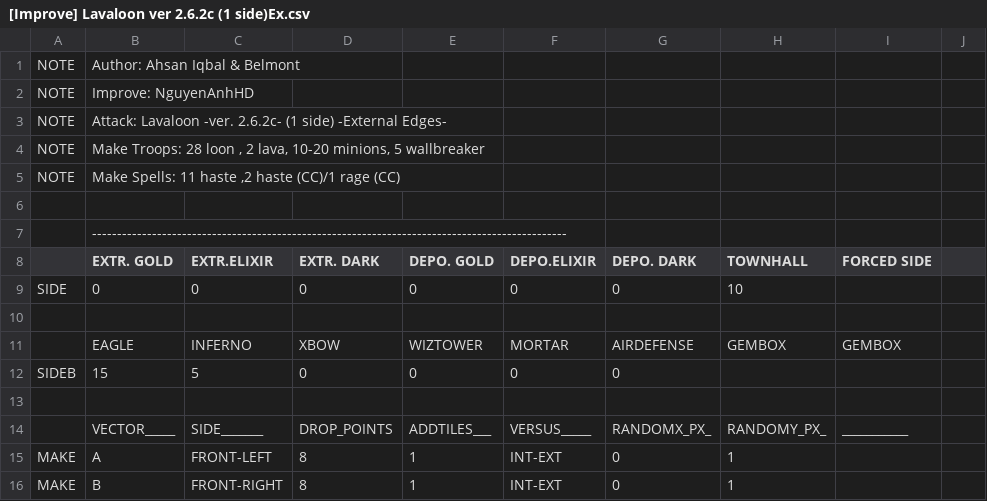
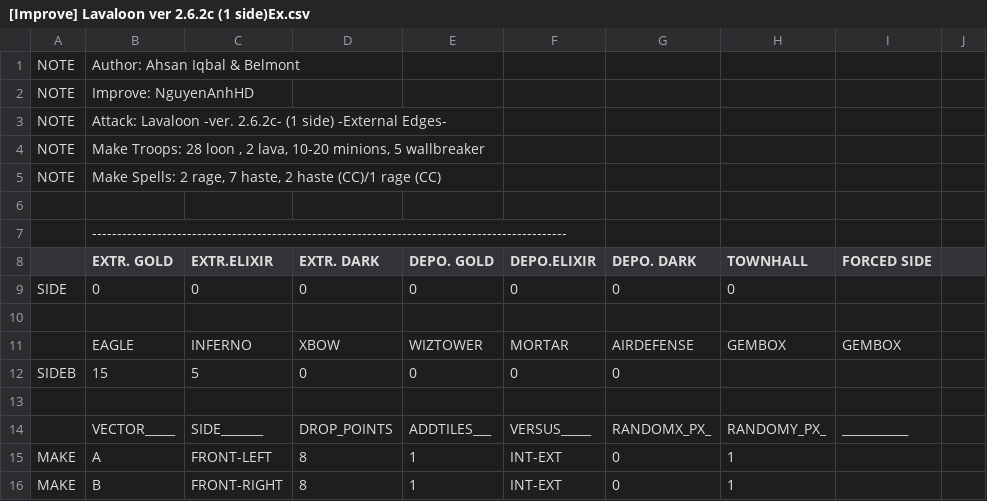
Before and after one commit to demen10/MBR_Mod, a CSV file: CSV/Attack/[Improve] Lavaloon ver 2.6.2c (1 side)Ex.csv, drawn as a sheet; only a part is shown; the diff covers the shown part only.

```diff
--- a/CSV/Attack/[Improve] Lavaloon ver 2.6.2c (1 side)Ex.csv
+++ b/CSV/Attack/[Improve] Lavaloon ver 2.6.2c (1 side)Ex.csv
@@ -4,3 +4,3 @@ NOTE  |Attack: Lavaloon -ver. 2.6.2c- (1 side) -External Edges-
 NOTE  |Make Troops: 28 loon , 2 lava, 10-20 minions, 5 wallbreaker
-NOTE  |Make Spells: 11 haste ,2 haste (CC)/1 rage (CC)
+NOTE  |Make Spells: 2 rage, 7 haste, 2 haste (CC)/1 rage (CC)
 
@@ -8,3 +8,3 @@ NOTE  |Make Spells: 11 haste ,2 haste (CC)/1 rage (CC)
       |EXTR. GOLD |EXTR.ELIXIR|EXTR. DARK |DEPO. GOLD |DEPO.ELIXIR|DEPO. DARK |TOWNHALL   |FORCED SIDE|
-SIDE  |0          |0          |0          |0          |0          |0          |10         |           |
+SIDE  |0          |0          |0          |0          |0          |0          |0          |           |
 
```
Also changed, not shown: 4 added rows, 1 removed row, 1 moved row and 10 edited cells elsewhere in this file, 3 other files.
